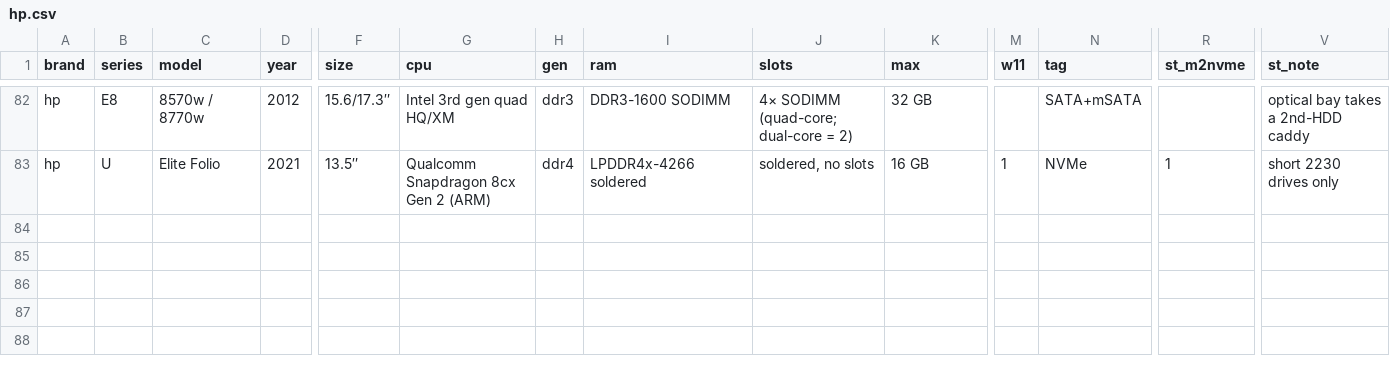
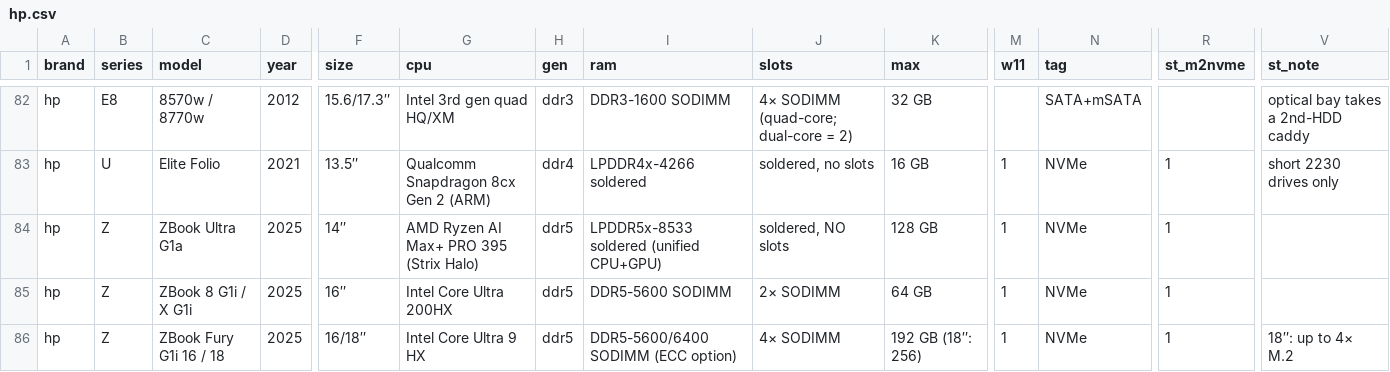
Before and after one commit to Regular-2000/laptop-specs, a CSV file: hp.csv, drawn as a sheet; only a part is shown, gaps mark what is left out; rows hold the shown columns only; the diff names each change by its address in the sheet, - before the commit and + after, or states it on an @@ line.

Commit message:
Add files via upload

```diff
--- a/hp.csv
+++ b/hp.csv
+row 84: hp | Z | ZBook Ultra G1a | 2025 | 14″ | AMD Ryzen AI Max+ PRO 395 (Strix Halo) | ddr5 | LPDDR5x-8533 soldered (unified CPU+GPU) | soldered, NO slots | 128 GB | 1 | NVMe | 1
+row 85: hp | Z | ZBook 8 G1i / X G1i | 2025 | 16″ | Intel Core Ultra 200HX | ddr5 | DDR5-5600 SODIMM | 2× SODIMM | 64 GB | 1 | NVMe | 1
+row 86: hp | Z | ZBook Fury G1i 16 / 18 | 2025 | 16/18″ | Intel Core Ultra 9 HX | ddr5 | DDR5-5600/6400 SODIMM (ECC option) | 4× SODIMM | 192 GB (18″: 256) | 1 | NVMe | 1 | 18″: up to 4× M.2
```
